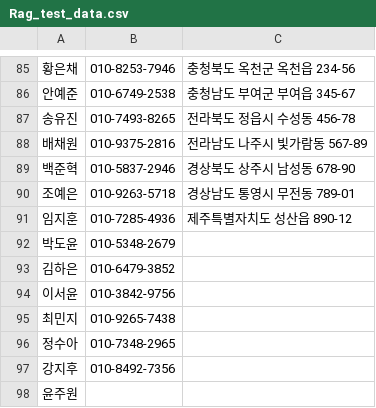
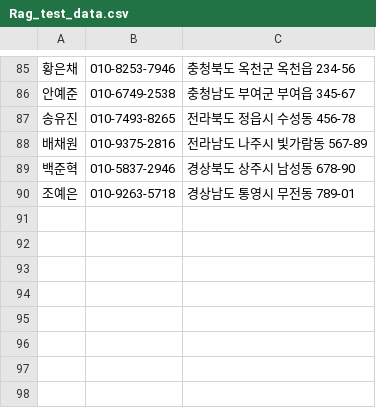
Before and after one commit to Kor-NOH/TeachmehowtoRAG, a CSV file: Rag_test_data.csv, drawn as a sheet; only a part is shown, gaps mark what is left out; the diff names each change by its address in the sheet, - before the commit and + after, or states it on an @@ line.

```diff
--- a/Rag_test_data.csv
+++ b/Rag_test_data.csv
-row 91: 임지훈 | 010-7285-4936 | 제주특별자치도 성산읍 890-12
-row 92: 박도윤 | 010-5348-2679
-row 93: 김하은 | 010-6479-3852
-row 94: 이서윤 | 010-3842-9756
-row 95: 최민지 | 010-9265-7438
-row 96: 정수아 | 010-7348-2965
-row 97: 강지후 | 010-8492-7356
-row 98: 윤주원
```
Also changed, not shown: 2 other files.
